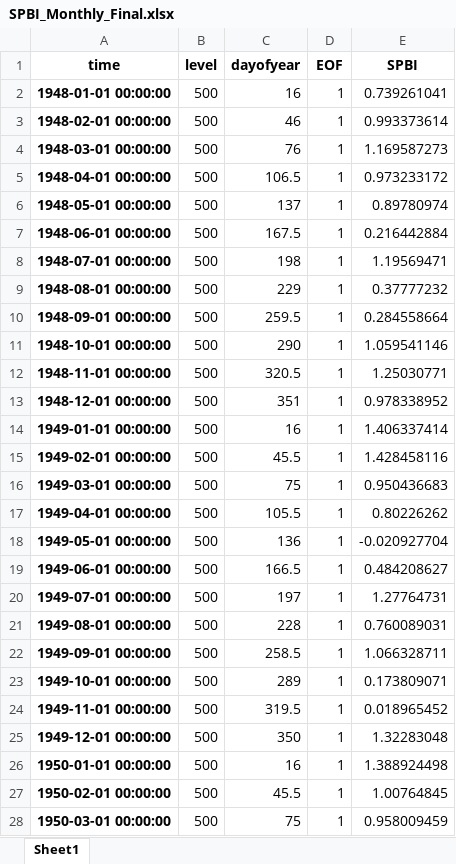
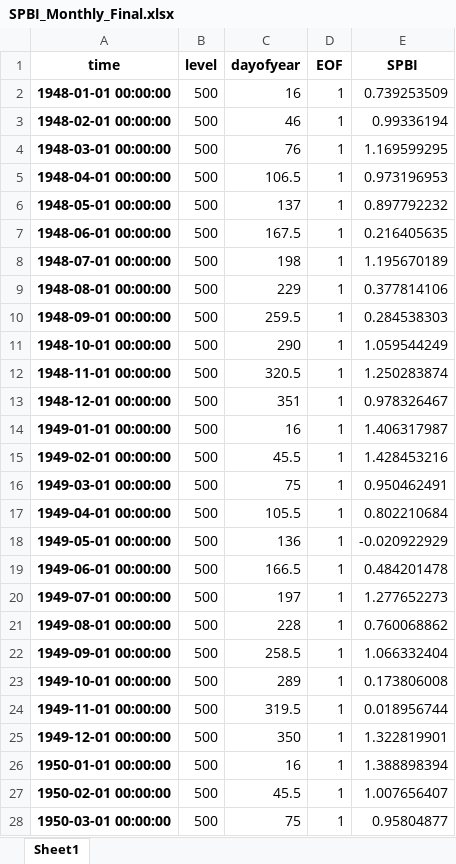
Before and after one commit to nram812/cpp, an Excel workbook: SPBI/outputs/SPBI_Monthly_Final.xlsx, sheet Sheet1, drawn as a sheet; only a part is shown; values as stored, in another font and other column widths than the file's, no borders; the diff covers the shown part only; the diff names each change by its address in the sheet, - before the commit and + after, or states it on an @@ line.

```diff
--- a/SPBI/outputs/SPBI_Monthly_Final.xlsx (sheet Sheet1)
+++ b/SPBI/outputs/SPBI_Monthly_Final.xlsx (sheet Sheet1)
-E2 (SPBI): 0.739261041
+E2 (SPBI): 0.739253509
-E3 (SPBI): 0.993373614
+E3 (SPBI): 0.99336194
-E4 (SPBI): 1.169587273
+E4 (SPBI): 1.169599295
-E5 (SPBI): 0.973233172
+E5 (SPBI): 0.973196953
-E6 (SPBI): 0.89780974
+E6 (SPBI): 0.897792232
-E7 (SPBI): 0.216442884
+E7 (SPBI): 0.216405635
-E8 (SPBI): 1.19569471
+E8 (SPBI): 1.195670189
-E9 (SPBI): 0.37777232
+E9 (SPBI): 0.377814106
-E10 (SPBI): 0.284558664
+E10 (SPBI): 0.284538303
-E11 (SPBI): 1.059541146
+E11 (SPBI): 1.059544249
-E12 (SPBI): 1.25030771
+E12 (SPBI): 1.250283874
-E13 (SPBI): 0.978338952
+E13 (SPBI): 0.978326467
-E14 (SPBI): 1.406337414
+E14 (SPBI): 1.406317987
-E15 (SPBI): 1.428458116
+E15 (SPBI): 1.428453216
-E16 (SPBI): 0.950436683
+E16 (SPBI): 0.950462491
-E17 (SPBI): 0.80226262
+E17 (SPBI): 0.802210684
-E18 (SPBI): -0.020927704
+E18 (SPBI): -0.020922929
-E19 (SPBI): 0.484208627
+E19 (SPBI): 0.484201478
-E20 (SPBI): 1.27764731
+E20 (SPBI): 1.277652273
-E21 (SPBI): 0.760089031
+E21 (SPBI): 0.760068862
-E22 (SPBI): 1.066328711
+E22 (SPBI): 1.066332404
-E23 (SPBI): 0.173809071
+E23 (SPBI): 0.173806008
-E24 (SPBI): 0.018965452
+E24 (SPBI): 0.018956744
-E25 (SPBI): 1.32283048
+E25 (SPBI): 1.322819901
-E26 (SPBI): 1.388924498
+E26 (SPBI): 1.388898394
-E27 (SPBI): 1.00764845
+E27 (SPBI): 1.007656407
-E28 (SPBI): 0.958009459
+E28 (SPBI): 0.95804877
```
Also changed, not shown: 875 edited cells elsewhere in this sheet, SPBI/outputs/SPBI_Final.xlsx, data/mjo_data/phase_historical.xlsx, 16 other files.
